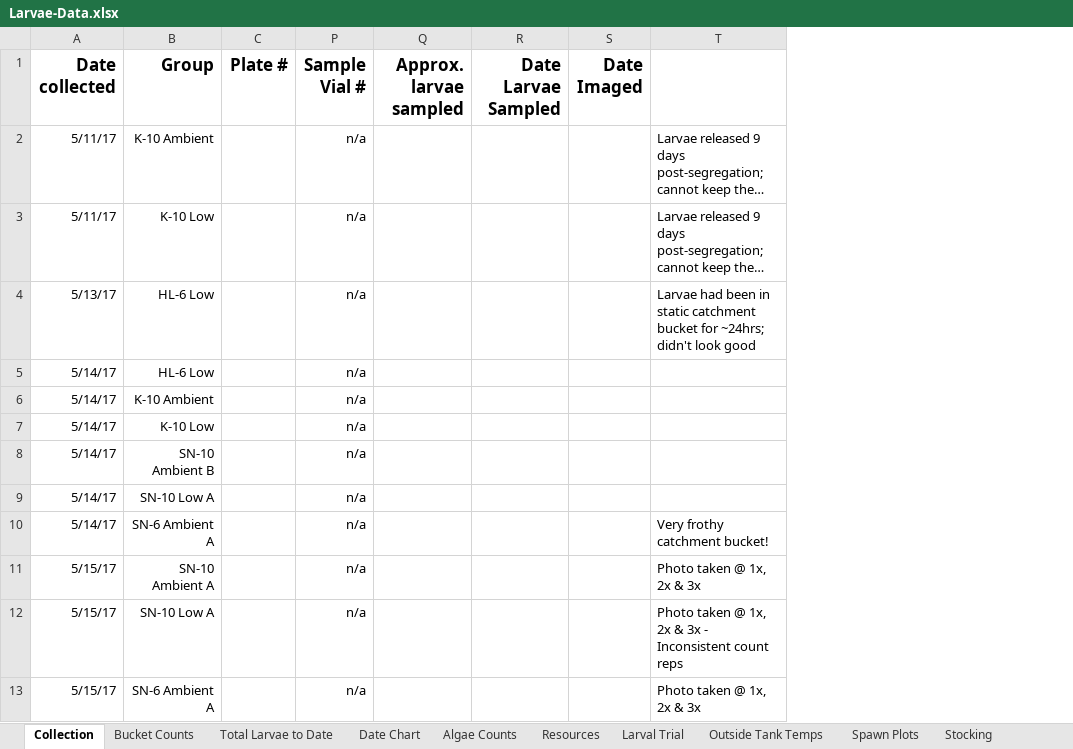
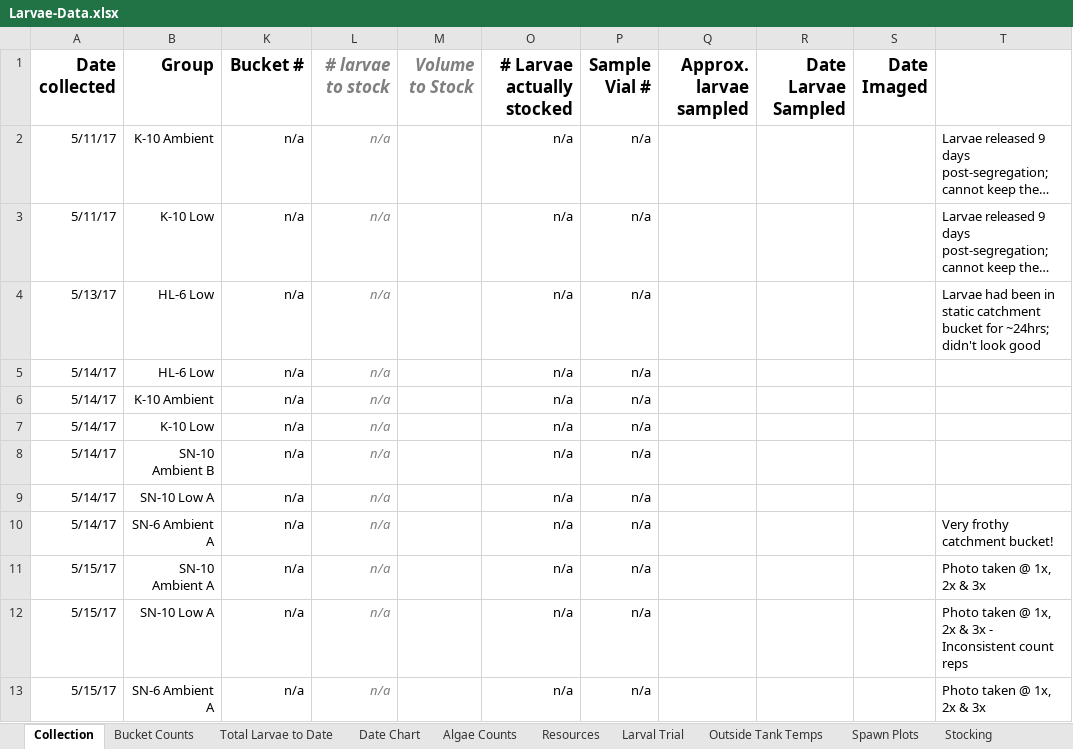
Before and after one commit to laurahspencer/O.lurida_Stress, an Excel workbook: Data/Larvae-Data.xlsx, sheet Collection, drawn as a sheet; only a part is shown; long unchanged cells end in …; values as stored, in another font and other column widths than the file's, no borders; removed rows and columns are numbered as before the commit, all else as after; the diff names each change by its address in the sheet, - before the commit and + after, or states it on an @@ line.

```diff
--- a/Data/Larvae-Data.xlsx (sheet Collection)
+++ b/Data/Larvae-Data.xlsx (sheet Collection)
@@ column C (Plate #) hidden, empty @@
@@ column K (Bucket #) unhidden, rows 2-13: all n/a @@
@@ column L (# larvae to stock) unhidden, rows 2-13: all n/a @@
@@ column M (Volume to Stock) unhidden, empty @@
@@ column O (# Larvae actually stocked) unhidden, rows 2-13: all n/a @@
```
Also changed, not shown: charts or pictures, 4 other files.
